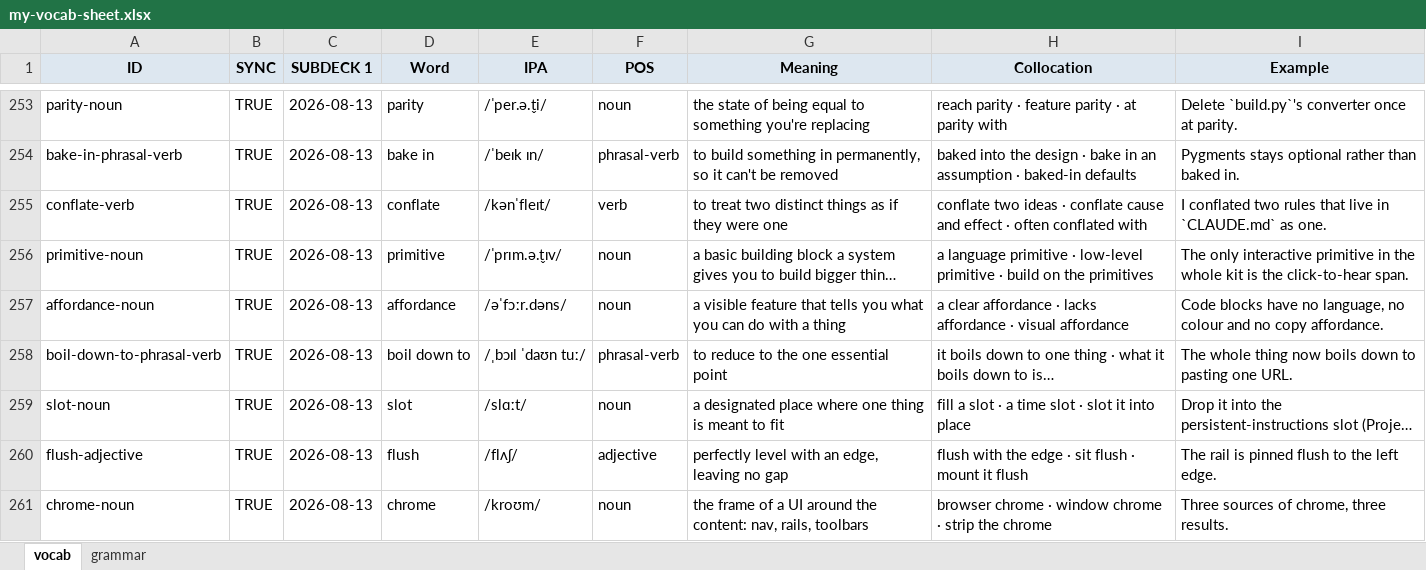
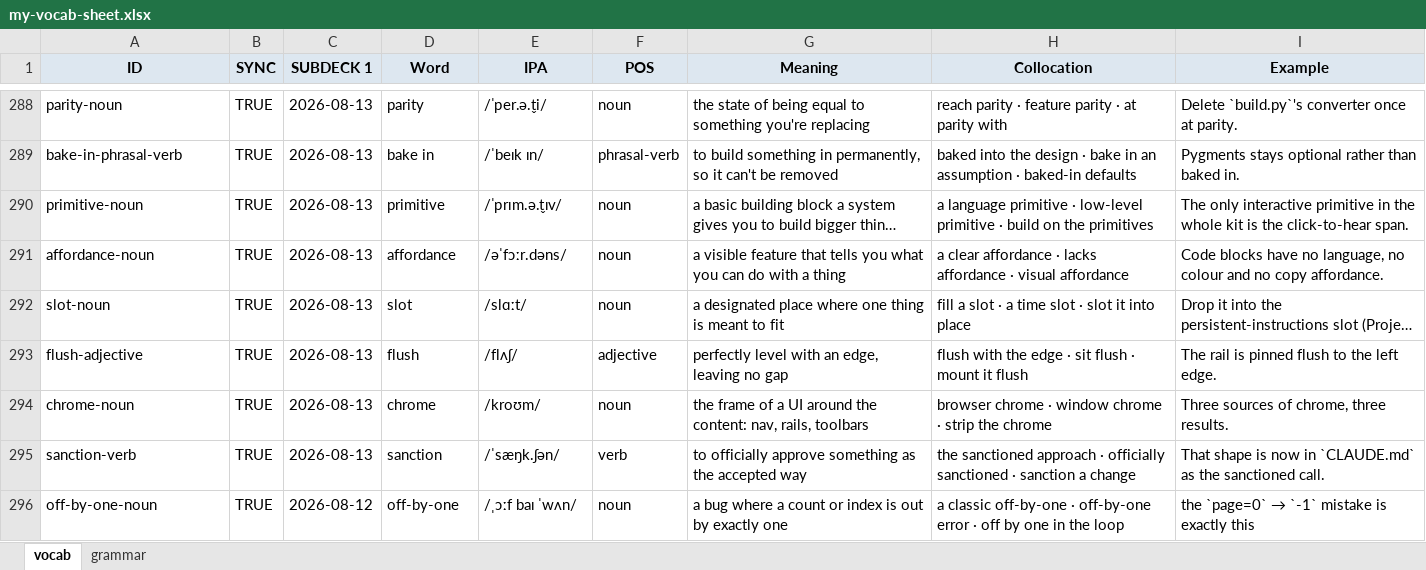
Before and after one commit to tannc28/my-vocab, an Excel workbook: my-vocab-sheet.xlsx, sheet vocab, drawn as a sheet; only a part is shown, gaps mark what is left out; the shorter side is filled out with more unchanged rows; long unchanged cells end in …; values as stored, in another font and other column widths than the file's, no borders; removed rows and columns are numbered as before the commit, all else as after; the diff covers the shown part only; the diff names each change by its address in the sheet, - before the commit and + after, or states it on an @@ line.

```diff
--- a/my-vocab-sheet.xlsx (sheet vocab)
+++ b/my-vocab-sheet.xlsx (sheet vocab)
-row 255: conflate-verb | TRUE | 2026-08-13 | conflate | /kənˈfleɪt/ | verb | to treat two distinct things as if they were one | conflate two ideas · conflate cause and effect · often conflated with | I conflated two rules that live in `CLAUDE.md` as one.
-row 258: boil-down-to-phrasal-verb | TRUE | 2026-08-13 | boil down to | /ˌbɔɪl ˈdaʊn tuː/ | phrasal-verb | to reduce to the one essential point | it boils down to one thing · what it boils down to is… | The whole thing now boils down to pasting one URL.
```
Also changed, not shown: 59 added rows and 31 removed rows elsewhere in this sheet, 1 other file.
